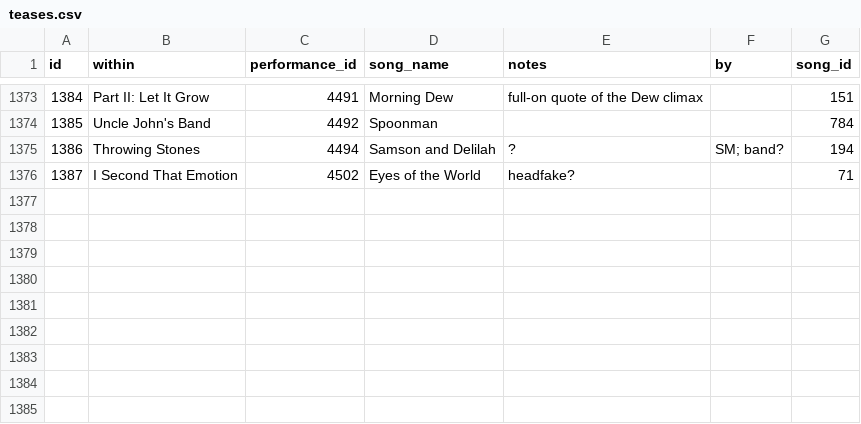
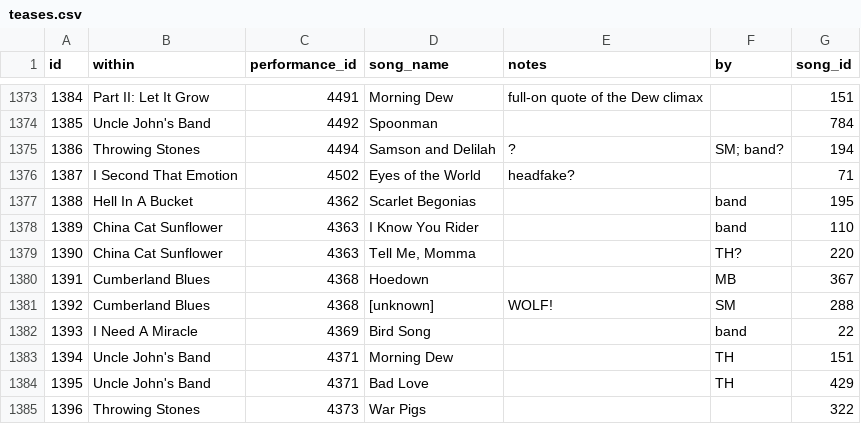
Before and after one commit to alxndr/almost-dead-net, a CSV file: src/data/csv/teases.csv, drawn as a sheet; only a part is shown, gaps mark what is left out; the diff names each change by its address in the sheet, - before the commit and + after, or states it on an @@ line.

Commit message:
Merge branch 'main' of github.com:alxndr/almost-dead-net

```diff
--- a/src/data/csv/teases.csv
+++ b/src/data/csv/teases.csv
+row 1377: 1388 | Hell In A Bucket | 4362 | Scarlet Begonias |  | band | 195
+row 1378: 1389 | China Cat Sunflower | 4363 | I Know You Rider |  | band | 110
+row 1379: 1390 | China Cat Sunflower | 4363 | Tell Me, Momma |  | TH? | 220
+row 1380: 1391 | Cumberland Blues | 4368 | Hoedown |  | MB | 367
+row 1381: 1392 | Cumberland Blues | 4368 | [unknown] | WOLF! | SM | 288
+row 1382: 1393 | I Need A Miracle | 4369 | Bird Song |  | band | 22
+row 1383: 1394 | Uncle John's Band | 4371 | Morning Dew |  | TH | 151
+row 1384: 1395 | Uncle John's Band | 4371 | Bad Love |  | TH | 429
+row 1385: 1396 | Throwing Stones | 4373 | War Pigs |  |  | 322
```
